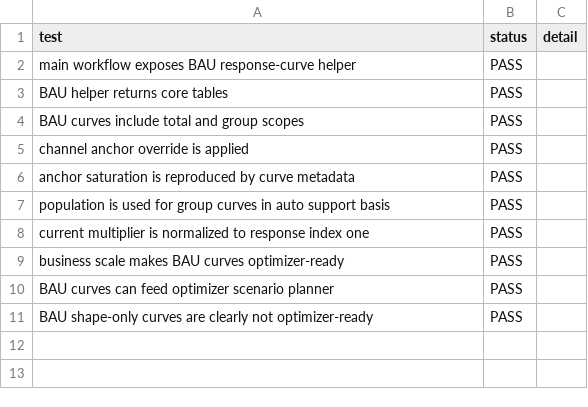
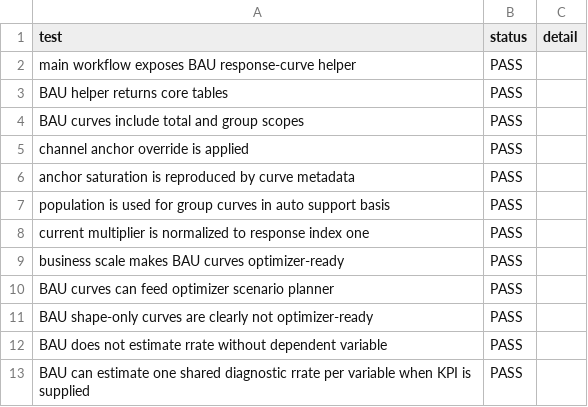
Before and after one commit to MattPrice7/MMM-Workflow, a CSV file: full_package_scripts/test_outputs/bau_response_curves_results.csv, drawn as a sheet.

```diff
--- a/full_package_scripts/test_outputs/bau_response_curves_results.csv
+++ b/full_package_scripts/test_outputs/bau_response_curves_results.csv
@@ -11 +11,3 @@ BAU curves can feed optimizer scenario planner,PASS,""
 BAU shape-only curves are clearly not optimizer-ready,PASS,""
+BAU does not estimate rrate without dependent variable,PASS,""
+BAU can estimate one shared diagnostic rrate per variable when KPI is supplied,PASS,""
```
Also changed, not shown: full_package_scripts/test_outputs/hier_mmm_stan_contract_results.csv, 6 other files.
